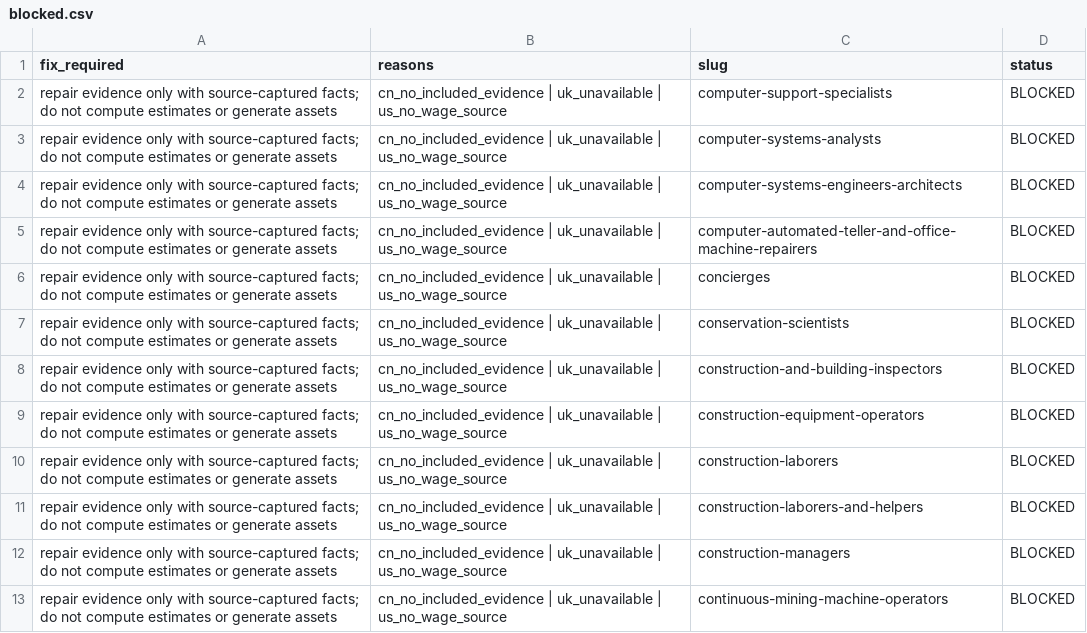
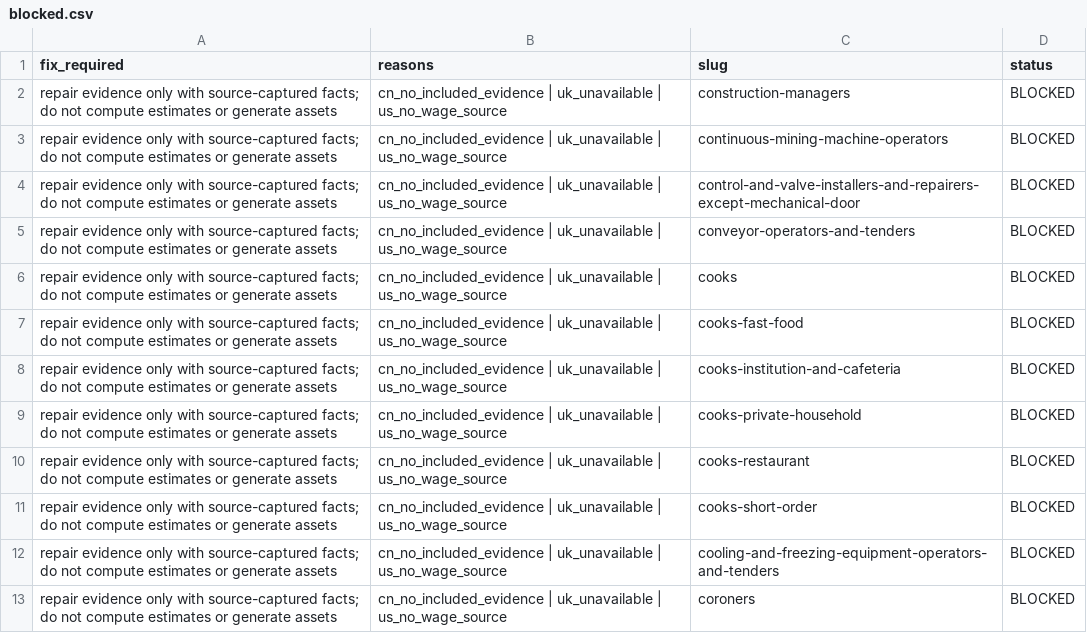
Before and after one commit to fermatmind/fap-web, a CSV file: generated/career-salary-evidence-v3-6-batch-250-trust-audit/reports/blocked.csv, drawn as a sheet; only a part is shown; the shorter side is filled out with more unchanged rows.

Commit message:
Repair career salary batch 250 pack 2 evidence
Repairs batch 250 pack 2 evidence-only rows; no estimates or assets.

```diff
--- a/generated/career-salary-evidence-v3-6-batch-250-trust-audit/reports/blocked.csv
+++ b/generated/career-salary-evidence-v3-6-batch-250-trust-audit/reports/blocked.csv
@@ -1,12 +1,2 @@
 fix_required,reasons,slug,status
-repair evidence only with source-captured facts; do not compute estimates or generate assets,cn_no_included_evidence | uk_unavailable | us_no_wage_source,computer-support-specialists,BLOCKED
-repair evidence only with source-captured facts; do not compute estimates or generate assets,cn_no_included_evidence | uk_unavailable | us_no_wage_source,computer-systems-analysts,BLOCKED
-repair evidence only with source-captured facts; do not compute estimates or generate assets,cn_no_included_evidence | uk_unavailable | us_no_wage_source,computer-systems-engineers-architects,BLOCKED
-repair evidence only with source-captured facts; do not compute estimates or generate assets,cn_no_included_evidence | uk_unavailable | us_no_wage_source,computer-automated-teller-and-office-machine-repairers,BLOCKED
-repair evidence only with source-captured facts; do not compute estimates or generate assets,cn_no_included_evidence | uk_unavailable | us_no_wage_source,concierges,BLOCKED
-repair evidence only with source-captured facts; do not compute estimates or generate assets,cn_no_included_evidence | uk_unavailable | us_no_wage_source,conservation-scientists,BLOCKED
-repair evidence only with source-captured facts; do not compute estimates or generate assets,cn_no_included_evidence | uk_unavailable | us_no_wage_source,construction-and-building-inspectors,BLOCKED
-repair evidence only with source-captured facts; do not compute estimates or generate assets,cn_no_included_evidence | uk_unavailable | us_no_wage_source,construction-equipment-operators,BLOCKED
-repair evidence only with source-captured facts; do not compute estimates or generate assets,cn_no_included_evidence | uk_unavailable | us_no_wage_source,construction-laborers,BLOCKED
-repair evidence only with source-captured facts; do not compute estimates or generate assets,cn_no_included_evidence | uk_unavailable | us_no_wage_source,construction-laborers-and-helpers,BLOCKED
 repair evidence only with source-captured facts; do not compute estimates or generate assets,cn_no_included_evidence | uk_unavailable | us_no_wage_source,construction-managers,BLOCKED
```
Also changed, not shown: generated/career-salary-evidence-v3-6-batch-250-audit/reports/blocked.csv, generated/career-salary-evidence-v3-6-batch-250-audit/reports/ready.csv, 9 other files.
